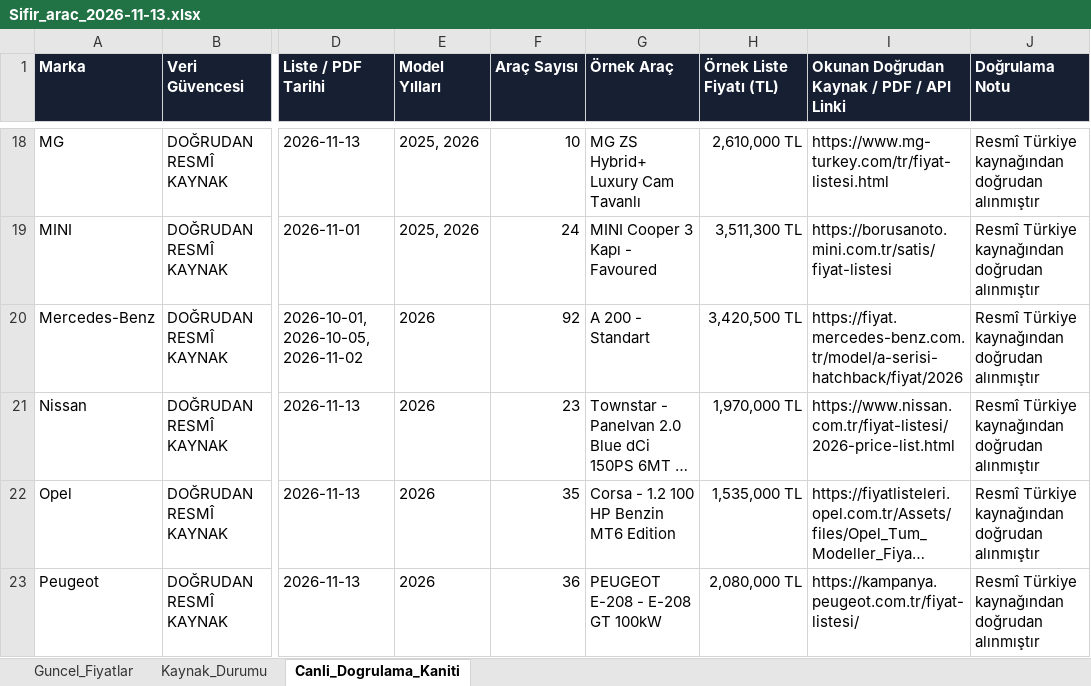
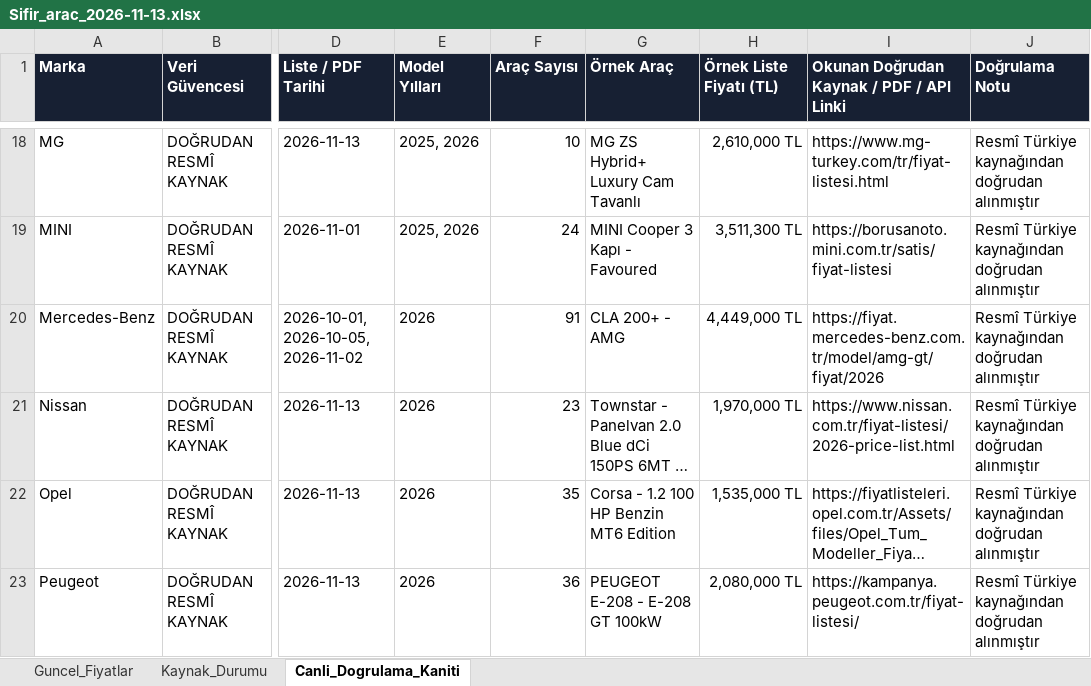
Before and after one commit to kaskettayfun/arac-fiyat-takip-main, an Excel workbook: data/Sifir_arac_2026-11-13.xlsx, sheet Canli_Dogrulama_Kaniti, drawn as a sheet; only a part is shown, gaps mark what is left out; long unchanged cells end in …; values as stored, in another font and other column widths than the file's, no borders; the diff names each change by its address in the sheet, - before the commit and + after, or states it on an @@ line.

```diff
--- a/data/Sifir_arac_2026-11-13.xlsx (sheet Canli_Dogrulama_Kaniti)
+++ b/data/Sifir_arac_2026-11-13.xlsx (sheet Canli_Dogrulama_Kaniti)
-F20 (Araç Sayısı): 92
+F20 (Araç Sayısı): 91
-G20 (Örnek Araç): A 200 - Standart
+G20 (Örnek Araç): CLA 200+ - AMG
-H20 (Örnek Liste Fiyatı (TL)): 3,420,500 TL
+H20 (Örnek Liste Fiyatı (TL)): 4,449,000 TL
-I20: https://fiyat.mercedes-benz.com.tr/model/a-serisi-hatchback/fiyat/2026
+I20: https://fiyat.mercedes-benz.com.tr/model/amg-gt/fiyat/2026
```
Also changed, not shown: sheet Guncel_Fiyatlar, sheet Kaynak_Durumu, 2 other files.
